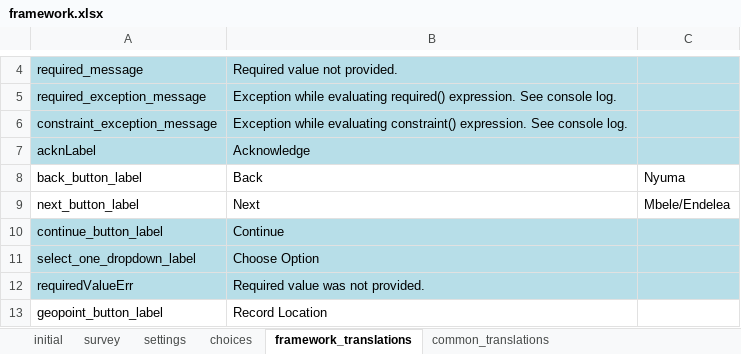
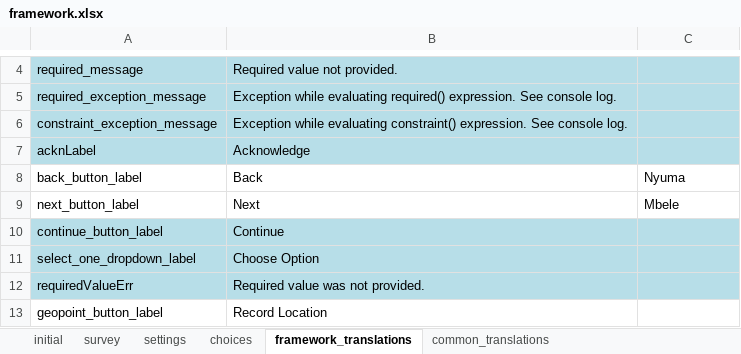
Before and after one commit to clarlars/app-designer, an Excel workbook: app/config/assets/framework/forms/framework/framework.xlsx, sheet framework_translations, drawn as a sheet; only a part is shown, gaps mark what is left out; values as stored, in another font and other column widths than the file's, no borders; the diff names each change by its address in the sheet, - before the commit and + after, or states it on an @@ line.

```diff
--- a/app/config/assets/framework/forms/framework/framework.xlsx (sheet framework_translations)
+++ b/app/config/assets/framework/forms/framework/framework.xlsx (sheet framework_translations)
-C9: Mbele/Endelea
+C9: Mbele
```
Also changed, not shown: 2 other files.
